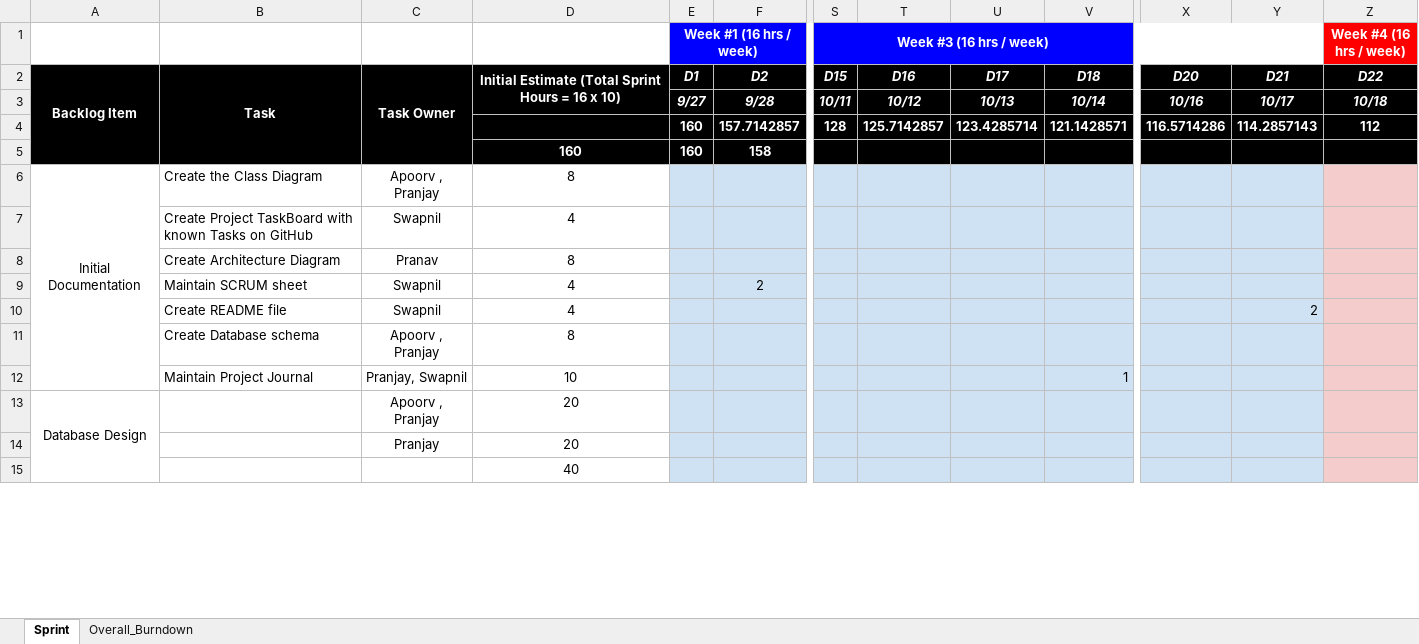
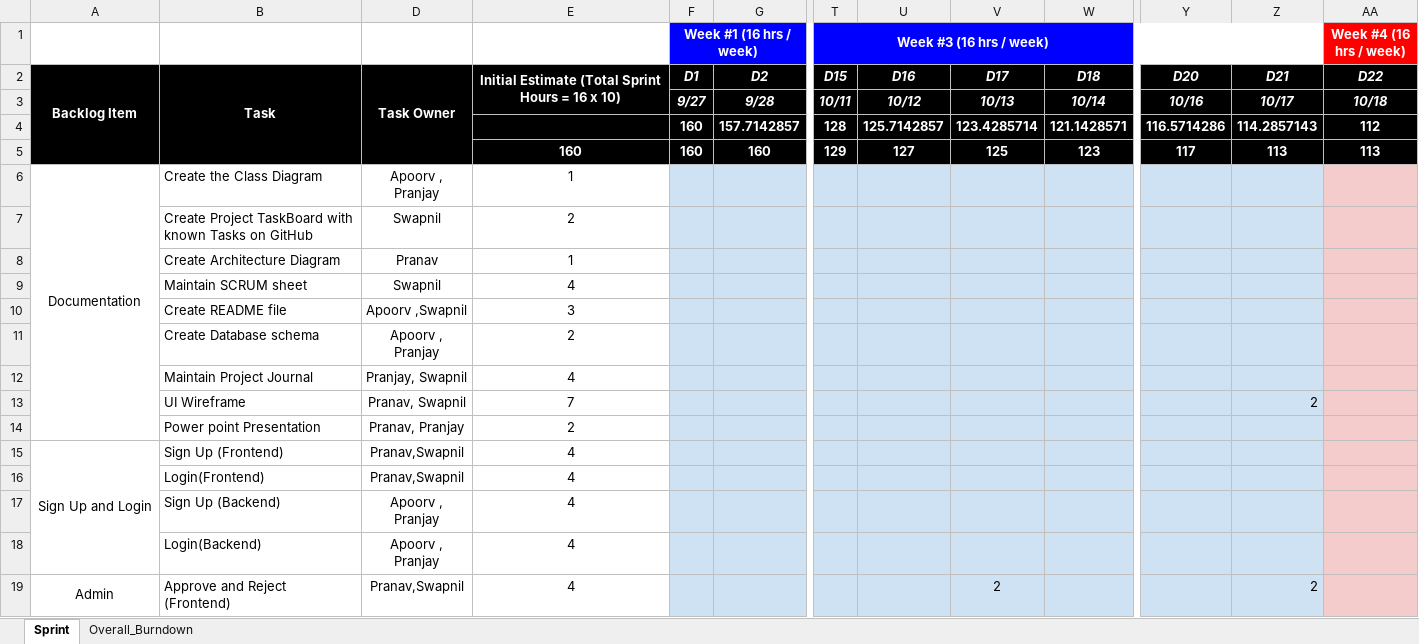
Before and after one commit to ApoorvMehrotra0706/ZillowPrototype, an Excel workbook: SCRUM_Sheet/Team3_SCRUM_Sheet.xlsx, sheet Sprint, drawn as a sheet; only a part is shown, gaps mark what is left out; values as stored, in another font and other column widths than the file's, no borders; removed rows and columns are numbered as before the commit, all else as after; rows hold the shown columns only; the diff covers the shown part only; the diff names each change by its address in the sheet, - before the commit and + after, or states it on an @@ line.

Commit message:
Final SCRUM sheet for Review

```diff
--- a/SCRUM_Sheet/Team3_SCRUM_Sheet.xlsx (sheet Sprint)
+++ b/SCRUM_Sheet/Team3_SCRUM_Sheet.xlsx (sheet Sprint)
-column D, row 2: Initial Estimate (Total Sprint Hours = 16 x 10); row 7: 4; row 15: 40
+column E, row 2: Initial Estimate (Total Sprint Hours = 16 x 10); rows 18-19: 4 | 4
-row 5:  |  |  | 160 | 160 | 158
-row 6: Initial Documentation | Create the Class Diagram | Apoorv , Pranjay | 8
+row 5:  |  |  | 160 | 160 | 160 | 129 | 127 | 125 | 123 | 117 | 113 | 113
+row 6: Documentation | Create the Class Diagram | Apoorv , Pranjay | 1
+row 7:  | Create Project TaskBoard with known Tasks on GitHub | Swapnil | 2
+row 8:  | Create Architecture Diagram | Pranav | 1
+row 9:  | Maintain SCRUM sheet | Swapnil | 4
+row 10:  | Create README file | Apoorv ,Swapnil | 3
+row 11:  | Create Database schema | Apoorv , Pranjay | 2
+row 12:  | Maintain Project Journal | Pranjay, Swapnil | 4
+row 13:  | UI Wireframe | Pranav, Swapnil | 7 |  |  |  |  |  |  |  | 2
+row 14:  | Power point Presentation | Pranav, Pranjay | 2
+row 15: Sign Up and Login | Sign Up (Frontend) | Pranav,Swapnil | 4
+row 16:  | Login(Frontend) | Pranav,Swapnil | 4
+row 17:  | Sign Up (Backend) | Apoorv , Pranjay | 4
-B18: Create Project TaskBoard with known Tasks on GitHub
+B18: Login(Backend)
-D18: Swapnil
+D18: Apoorv , Pranjay
-row 8:  | Create Architecture Diagram | Pranav | 8
-row 9:  | Maintain SCRUM sheet | Swapnil | 4 |  | 2
-row 10:  | Create README file | Swapnil | 4 |  |  |  |  |  |  |  | 2
-row 11:  | Create Database schema | Apoorv , Pranjay | 8
-row 12:  | Maintain Project Journal | Pranjay, Swapnil | 10 |  |  |  |  |  | 1
-row 13: Database Design |  | Apoorv , Pranjay | 20
-row 14:  |  | Pranjay | 20
-A19: (empty)
+A19: Admin
+A19:A20 merged
-B19: (empty)
+B19: Approve and Reject (Frontend)
-D19: (empty)
+D19: Pranav,Swapnil
-V19: (empty)
+V19: 2
-Z19: (empty)
+Z19: 2
```
Also changed, not shown: 27 added rows and 12 removed rows elsewhere in this sheet, formulas that keep their value, hidden cells, charts or pictures.
